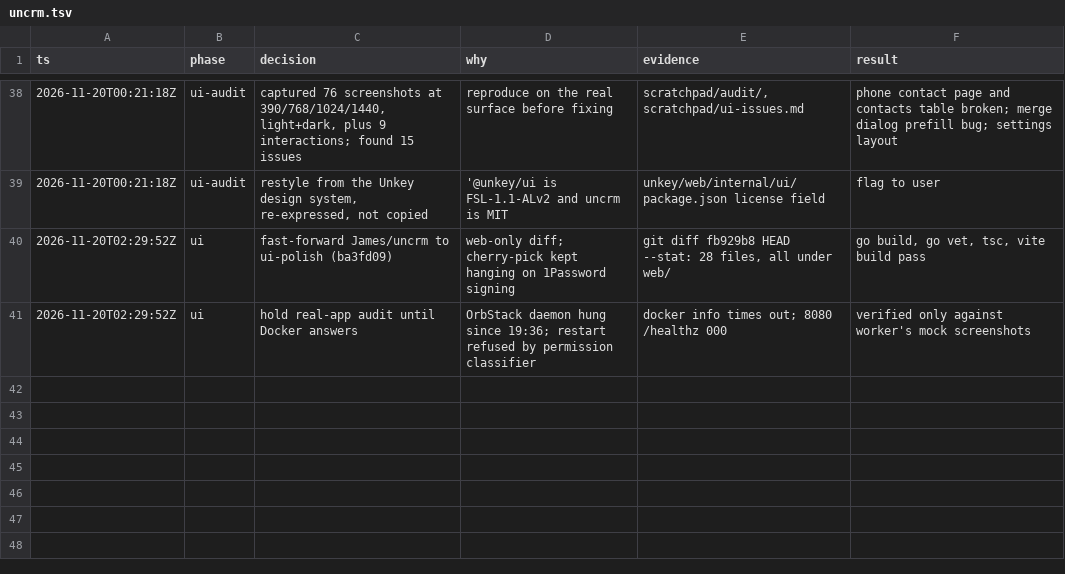
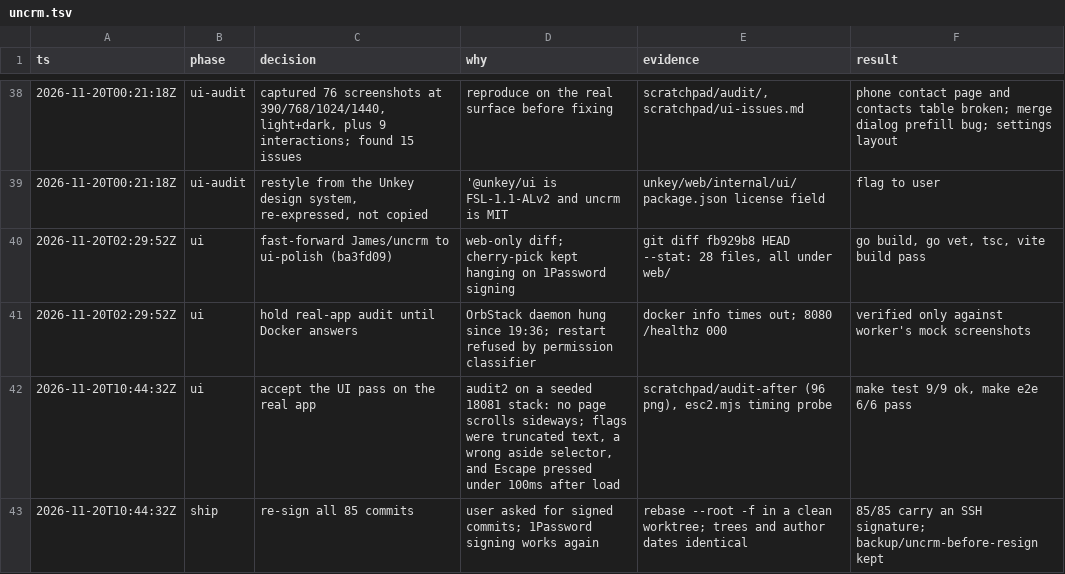
Before and after one commit to unkeyed/keyring, a TSV file: .audit/uncrm.tsv, drawn as a sheet; only a part is shown, gaps mark what is left out.

Commit message:
Record the real-app UI audit and the re-sign

```diff
--- a/.audit/uncrm.tsv
+++ b/.audit/uncrm.tsv
@@ -41 +41,3 @@ ts	phase	decision	why	evidence	result
 2026-11-20T02:29:52Z	ui	hold real-app audit until Docker answers	OrbStack daemon hung since 19:36; restart refused by permission classifier	docker info times out; 8080 /healthz 000	verified only against worker's mock screenshots
+2026-11-20T10:44:32Z	ui	accept the UI pass on the real app	audit2 on a seeded 18081 stack: no page scrolls sideways; flags were truncated text, a wrong aside selector, and Escape pressed under 100ms after load	scratchpad/audit-after (96 png), esc2.mjs timing probe	make test 9/9 ok, make e2e 6/6 pass
+2026-11-20T10:44:32Z	ship	re-sign all 85 commits	user asked for signed commits; 1Password signing works again	rebase --root -f in a clean worktree; trees and author dates identical	85/85 carry an SSH signature; backup/uncrm-before-resign kept
```
